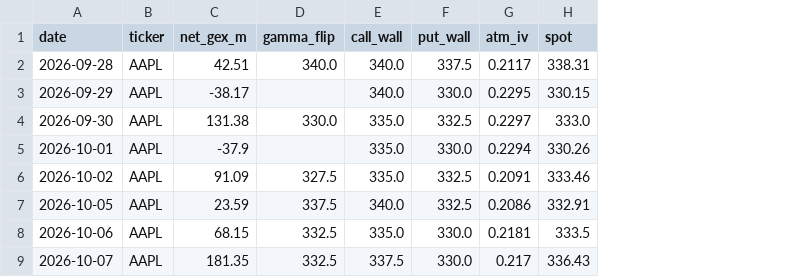
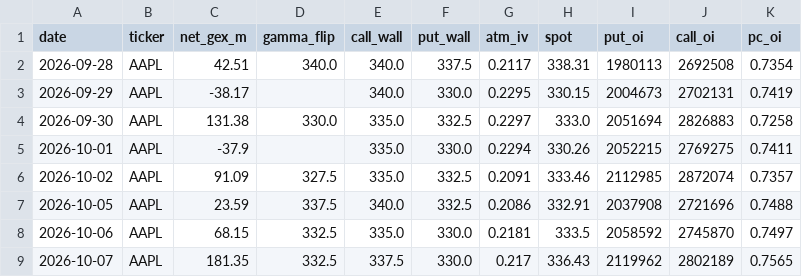
Before and after one commit to louisctlau/asset-mix-dashboard, a CSV file: data/options_history.csv, drawn as a sheet; only a part is shown; the diff names each change by its address in the sheet, - before the commit and + after, or states it on an @@ line.

Commit message:
5% rebalance bands, Strategy Tester commissions+slippage, options_history put/call columns; changelog

```diff
--- a/data/options_history.csv
+++ b/data/options_history.csv
+column I (put_oi), rows 2-9: 1980113 | 2004673 | 2051694 | 2052215 | 2112985 | 2037908 | 2058592 | 2119962
+column J (call_oi), rows 2-9: 2692508 | 2702131 | 2826883 | 2769275 | 2872074 | 2721696 | 2745870 | 2802189
+column K (pc_oi), rows 2-9: 0.7354 | 0.7419 | 0.7258 | 0.7411 | 0.7357 | 0.7488 | 0.7497 | 0.7565
```
Also changed, not shown: 4 other files.
